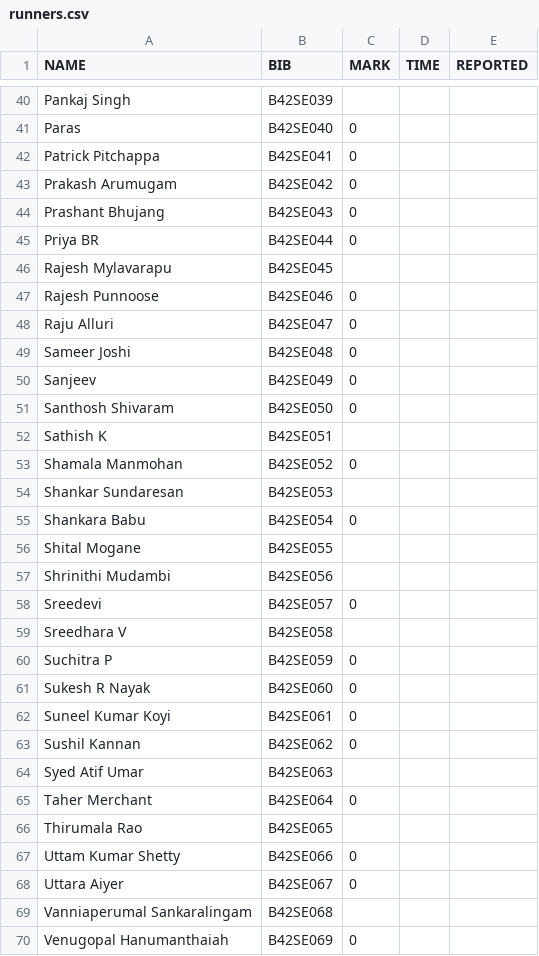
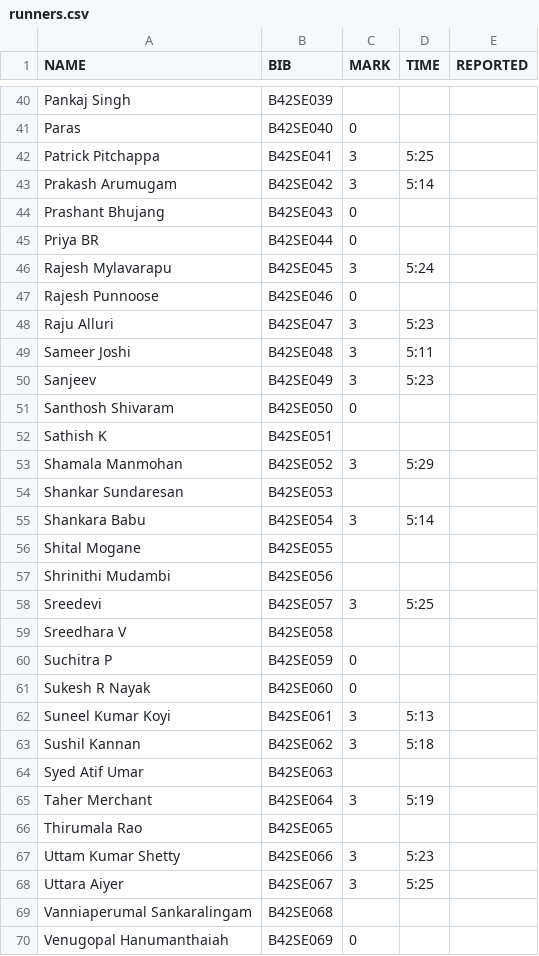
Before and after one commit to parthamallik/ouruniqrun, a CSV file: timing/data/runners.csv, drawn as a sheet; only a part is shown, gaps mark what is left out; the diff covers the shown part only.

Commit message:
timing

```diff
--- a/timing/data/runners.csv
+++ b/timing/data/runners.csv
@@ -41,19 +41,19 @@ Pankaj Singh,B42SE039,,,
 Paras,B42SE040,0,,
-Patrick Pitchappa,B42SE041,0,,
-Prakash Arumugam,B42SE042,0,,
+Patrick Pitchappa,B42SE041,3,5:25,
+Prakash Arumugam,B42SE042,3,5:14,
 Prashant Bhujang,B42SE043,0,,
 Priya BR,B42SE044,0,,
-Rajesh Mylavarapu,B42SE045,,,
+Rajesh Mylavarapu,B42SE045,3,5:24,
 Rajesh Punnoose,B42SE046,0,,
-Raju Alluri,B42SE047,0,,
-Sameer Joshi,B42SE048,0,,
-Sanjeev,B42SE049,0,,
+Raju Alluri,B42SE047,3,5:23,
+Sameer Joshi,B42SE048,3,5:11,
+Sanjeev,B42SE049,3,5:23,
 Santhosh Shivaram,B42SE050,0,,
 Sathish K,B42SE051,,,
-Shamala Manmohan,B42SE052,0,,
+Shamala Manmohan,B42SE052,3,5:29,
 Shankar Sundaresan,B42SE053,,,
-Shankara Babu,B42SE054,0,,
+Shankara Babu,B42SE054,3,5:14,
 Shital Mogane,B42SE055,,,
 Shrinithi Mudambi,B42SE056,,,
-Sreedevi,B42SE057,0,,
+Sreedevi,B42SE057,3,5:25,
 Sreedhara V,B42SE058,,,
@@ -61,9 +61,9 @@ Suchitra P,B42SE059,0,,
 Sukesh R Nayak,B42SE060,0,,
-Suneel Kumar Koyi,B42SE061,0,,
-Sushil Kannan,B42SE062,0,,
+Suneel Kumar Koyi,B42SE061,3,5:13,
+Sushil Kannan,B42SE062,3,5:18,
 Syed Atif Umar,B42SE063,,,
-Taher Merchant,B42SE064,0,,
+Taher Merchant,B42SE064,3,5:19,
 Thirumala Rao,B42SE065,,,
-Uttam Kumar Shetty,B42SE066,0,,
-Uttara Aiyer,B42SE067,0,,
+Uttam Kumar Shetty,B42SE066,3,5:23,
+Uttara Aiyer,B42SE067,3,5:25,
 Vanniaperumal Sankaralingam,B42SE068,,,
```
Also changed, not shown: 2 edited cells elsewhere in this file.
